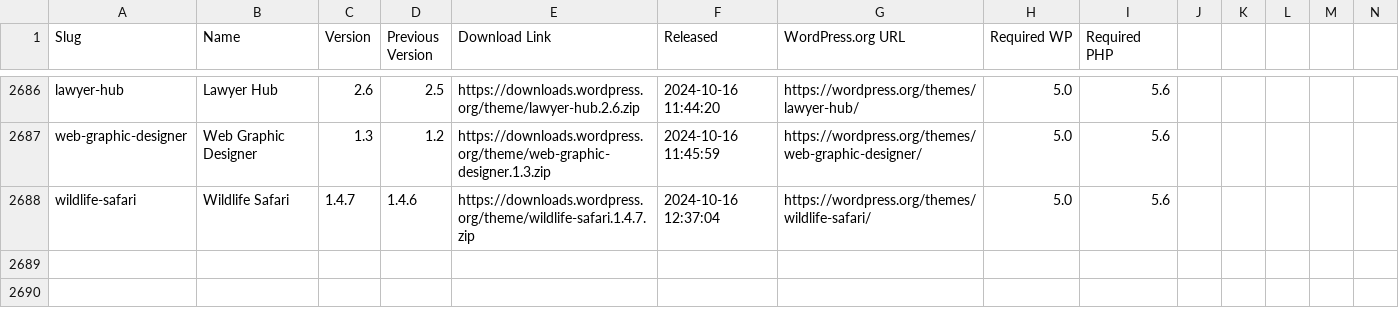
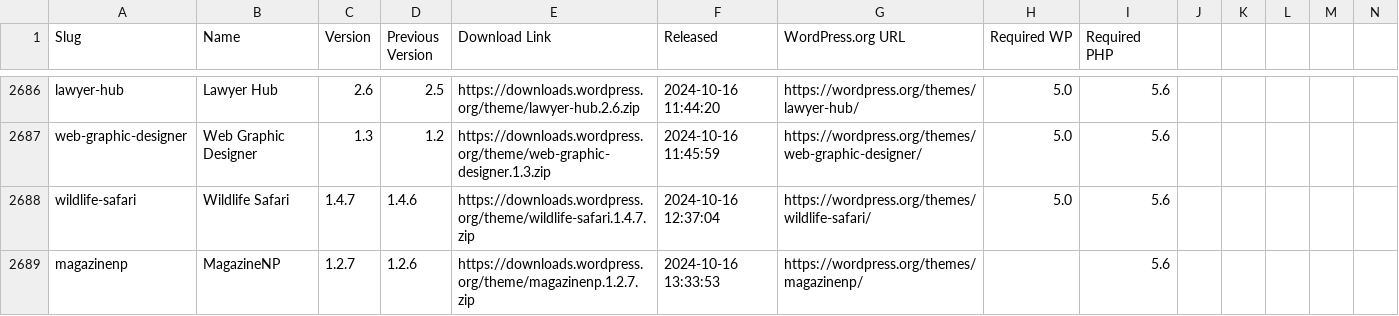
Before and after one commit to dd32/wp-public-data, a CSV file: theme-releases.csv, drawn as a sheet; only a part is shown, gaps mark what is left out; rows hold the shown columns only; the diff names each change by its address in the sheet, - before the commit and + after, or states it on an @@ line.

```diff
--- a/theme-releases.csv
+++ b/theme-releases.csv
+row 2689: magazinenp | MagazineNP | 1.2.7 | 1.2.6 | https://downloads.wordpress.org/theme/magazinenp.1.2.7.zip | 2024-10-16 13:33:53 | https://wordpress.org/themes/magazinenp/ |  | 5.6
```
Also changed, not shown: 2 other files.
